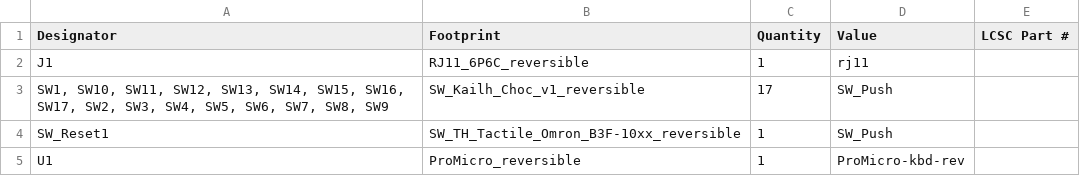
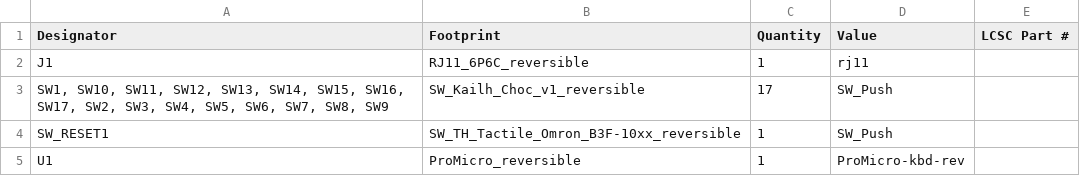
Before and after one commit to tomsadowski/pearbear, a CSV file: choc_v1/production/bom.csv, drawn as a sheet.

```diff
--- a/choc_v1/production/bom.csv
+++ b/choc_v1/production/bom.csv
@@ -3,3 +3,3 @@ J1,RJ11_6P6C_reversible,1,rj11,
 "SW1, SW10, SW11, SW12, SW13, SW14, SW15, SW16, SW17, SW2, SW3, SW4, SW5, SW6, SW7, SW8, SW9",SW_Kailh_Choc_v1_reversible,17,SW_Push,
-SW_Reset1,SW_TH_Tactile_Omron_B3F-10xx_reversible,1,SW_Push,
+SW_RESET1,SW_TH_Tactile_Omron_B3F-10xx_reversible,1,SW_Push,
 U1,ProMicro_reversible,1,ProMicro-kbd-rev,
```
Also changed, not shown: choc_v1/production/positions.csv, 10 other files.
